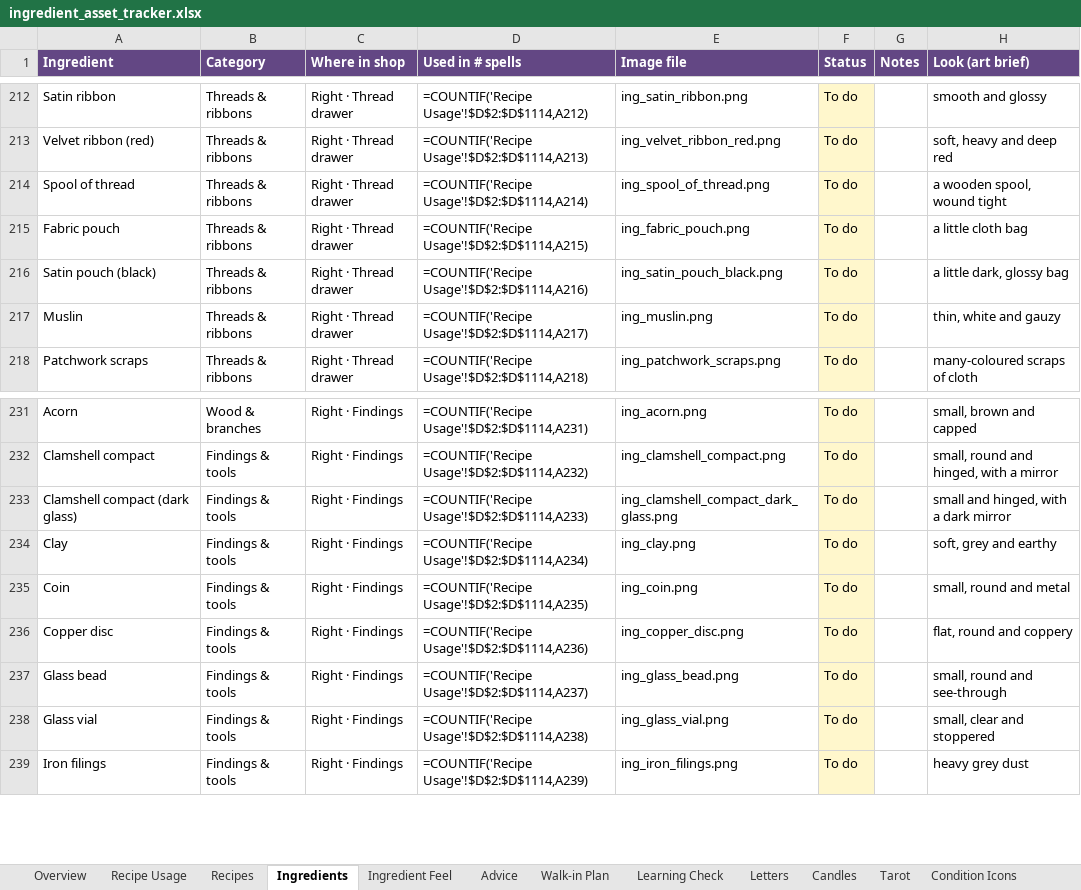
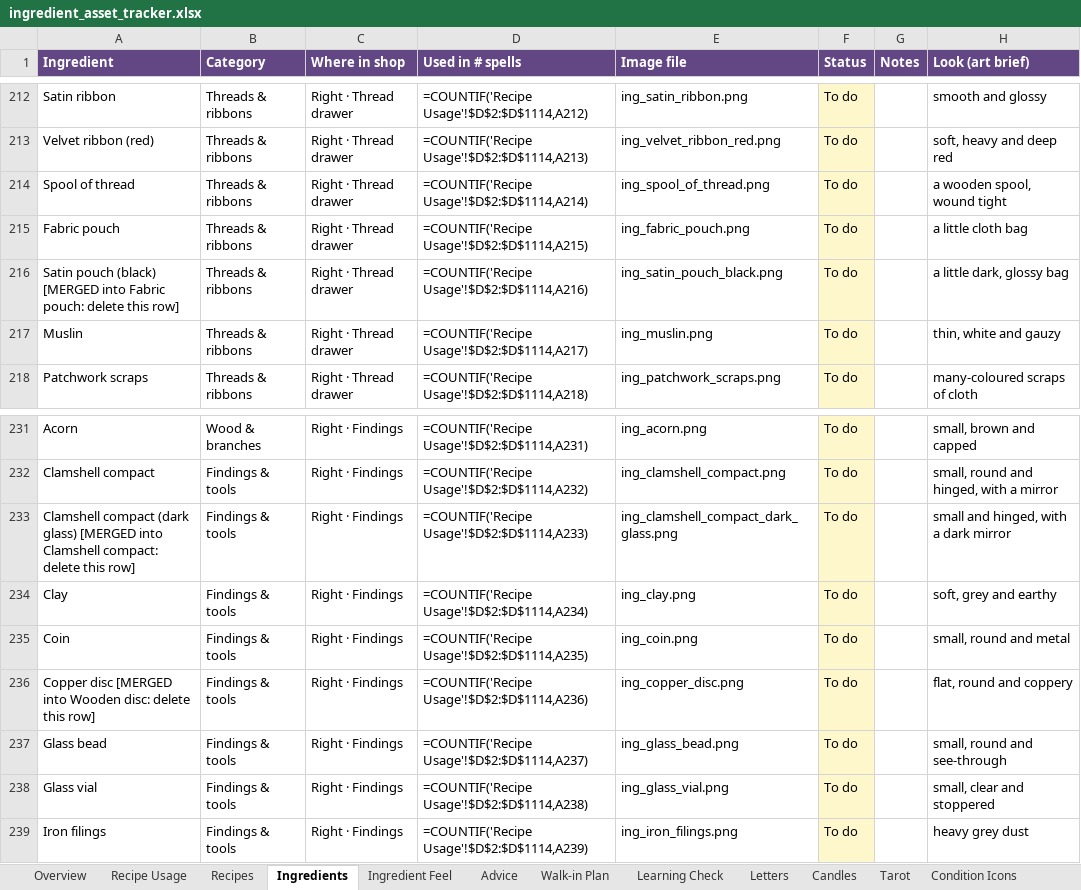
Before and after one commit to you36911-lab/The-Loveborne-Witchs-Emporium, an Excel workbook: ingredient_asset_tracker.xlsx, sheet Ingredients, drawn as a sheet; only a part is shown, gaps mark what is left out; values as stored, in another font and other column widths than the file's, no borders; formulas without a stored value are shown as written; the diff names each change by its address in the sheet, - before the commit and + after, or states it on an @@ line.

```diff
--- a/ingredient_asset_tracker.xlsx (sheet Ingredients)
+++ b/ingredient_asset_tracker.xlsx (sheet Ingredients)
-A216 (Ingredient): Satin pouch (black)
+A216 (Ingredient): Satin pouch (black) [MERGED into Fabric pouch: delete this row]
-A233 (Ingredient): …(dark glass)
+A233 (Ingredient): …(dark glass) [MERGED into Clamshell compact: delete this row]
-A236 (Ingredient): Copper disc
+A236 (Ingredient): Copper disc [MERGED into Wooden disc: delete this row]
```
Also changed, not shown: sheet Ingredient Feel, 2 other files.
